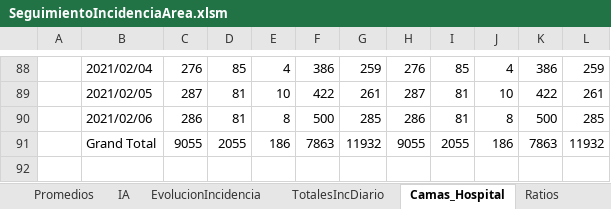
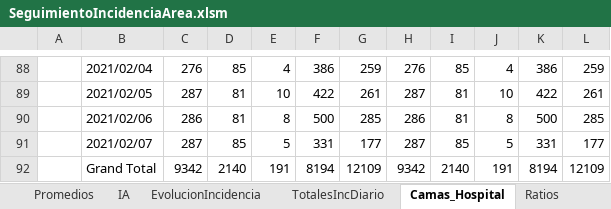
Before and after one commit to NiSanRo/Datos_Covid_Portal_Sergas, an Excel workbook: SeguimientoIncidenciaArea.xlsm, sheet Camas_Hospital, drawn as a sheet; only a part is shown, gaps mark what is left out; values as stored, in another font and other column widths than the file's, no borders; charts and pictures not drawn; addresses are those after the commit; the diff names each change by its address in the sheet, - before the commit and + after, or states it on an @@ line.

```diff
--- a/SeguimientoIncidenciaArea.xlsm (sheet Camas_Hospital)
+++ b/SeguimientoIncidenciaArea.xlsm (sheet Camas_Hospital)
+row 91:  | 2021/02/07 | 287 | 85 | 5 | 331 | 177 | 287 | 85 | 5 | 331 | 177
-C92: 9055
+C92: 9342
-D92: 2055
+D92: 2140
-E92: 186
+E92: 191
-F92: 7863
+F92: 8194
-G92: 11932
+G92: 12109
-H92: 9055
+H92: 9342
-I92: 2055
+I92: 2140
-J92: 186
+J92: 191
-K92: 7863
+K92: 8194
-L92: 11932
+L92: 12109
```
Also changed, not shown: sheet HistoricoCifrasTotales, sheet Fallecidos_Hospital, sheet Promedios, sheet EvolucionIncidencia, sheet SeguimientoFerrol, sheet SeguimientoPontevedra, 15 more sheets, hidden cells, charts or pictures, 7 other files.
